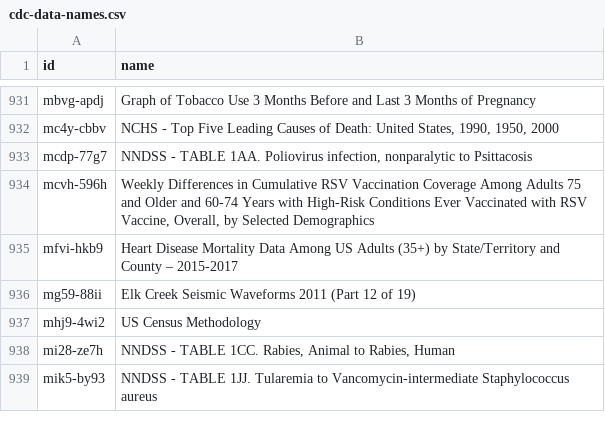
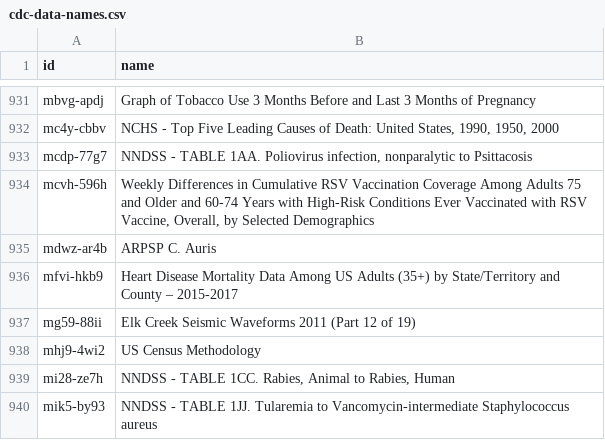
Before and after one commit to jemory/cdc-data-changes, a CSV file: exported_data/cdc-data-names.csv, drawn as a sheet; only a part is shown, gaps mark what is left out; the diff names each change by its address in the sheet, - before the commit and + after, or states it on an @@ line.

```diff
--- a/exported_data/cdc-data-names.csv
+++ b/exported_data/cdc-data-names.csv
+row 935: mdwz-ar4b | ARPSP C. Auris
```
Also changed, not shown: 3 other files.
